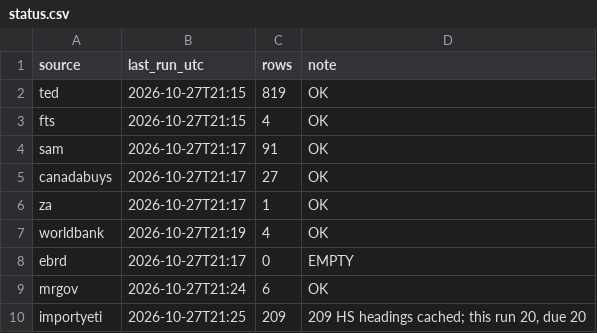
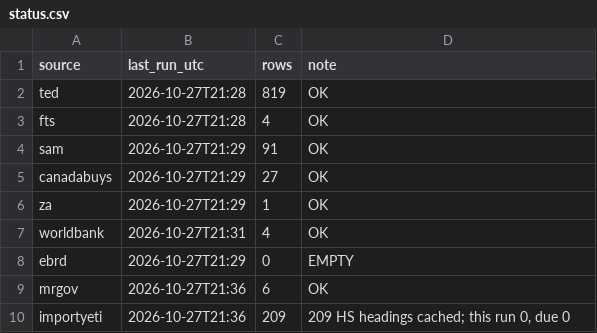
Before and after one commit to etaram/commodity-feeder, a CSV file: data/leads/status.csv, drawn as a sheet.

```diff
--- a/data/leads/status.csv
+++ b/data/leads/status.csv
@@ -1,10 +1,10 @@
 source,last_run_utc,rows,note
-ted,2026-10-27T21:15,819,OK
-fts,2026-10-27T21:15,4,OK
-sam,2026-10-27T21:17,91,OK
-canadabuys,2026-10-27T21:17,27,OK
-za,2026-10-27T21:17,1,OK
-worldbank,2026-10-27T21:19,4,OK
-ebrd,2026-10-27T21:17,0,EMPTY
-mrgov,2026-10-27T21:24,6,OK
-importyeti,2026-10-27T21:25,209,"209 HS headings cached; this run 20, due 20"
+ted,2026-10-27T21:28,819,OK
+fts,2026-10-27T21:28,4,OK
+sam,2026-10-27T21:29,91,OK
+canadabuys,2026-10-27T21:29,27,OK
+za,2026-10-27T21:29,1,OK
+worldbank,2026-10-27T21:31,4,OK
+ebrd,2026-10-27T21:29,0,EMPTY
+mrgov,2026-10-27T21:36,6,OK
+importyeti,2026-10-27T21:36,209,"209 HS headings cached; this run 0, due 0"
```
Also changed, not shown: data/leads/importers.csv, 15 other files.
